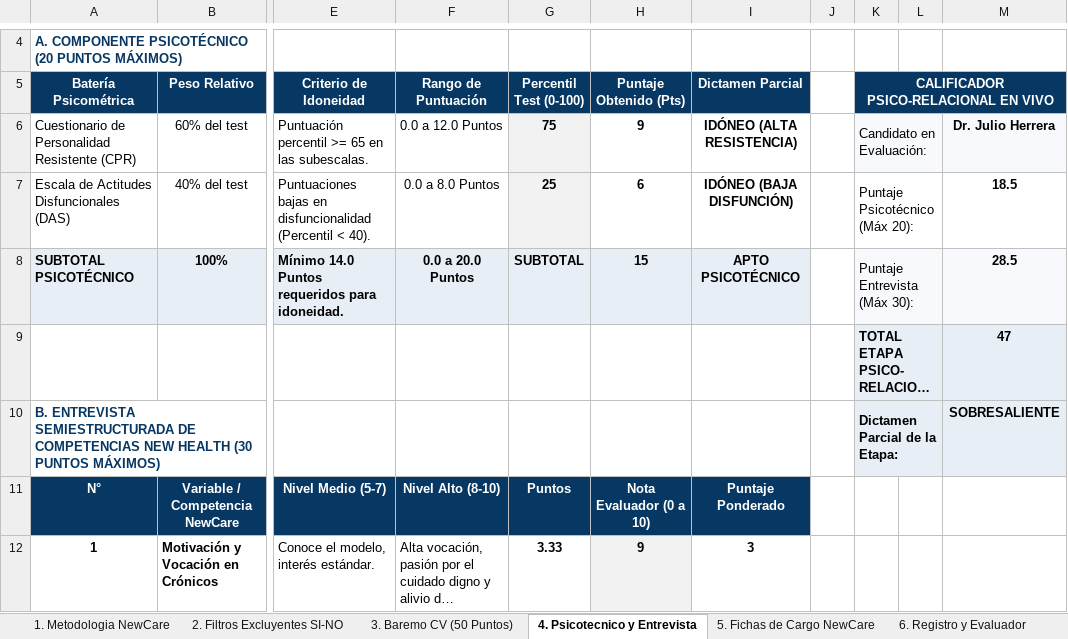
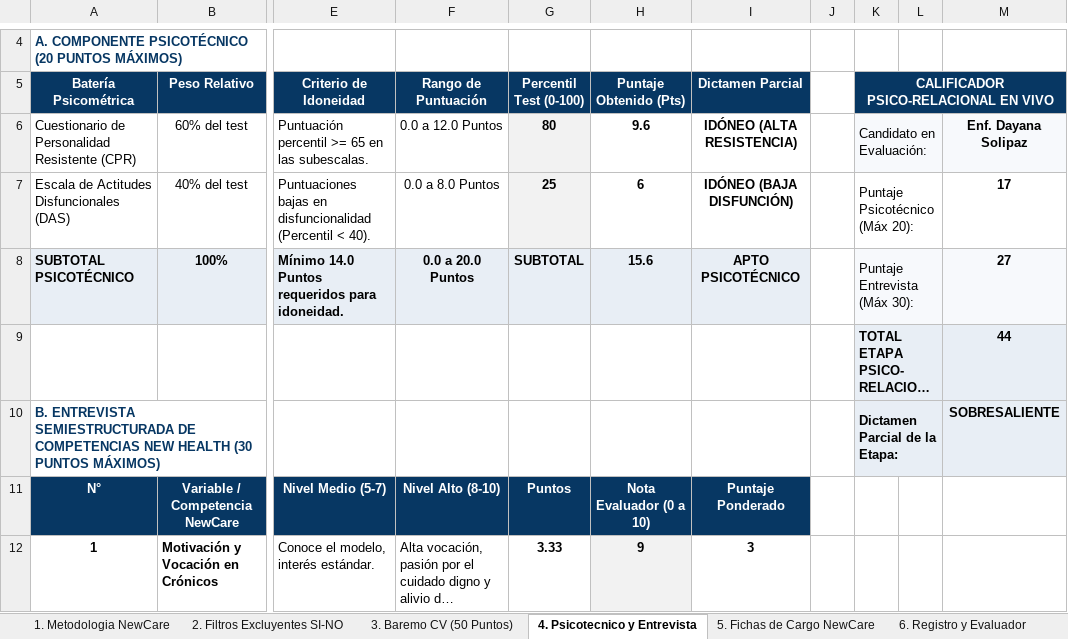
Before and after one commit to Inngeniar/optimus-newcare, an Excel workbook: Baremacion_Personal_Asistencial_NEWCARE_Optimus_Health.xlsx, sheet 4. Psicotecnico y Entrevista, drawn as a sheet; only a part is shown, gaps mark what is left out; long unchanged cells end in …; values as stored, in another font and other column widths than the file's, no borders; charts and pictures and conditional formats not drawn; the diff covers the shown part only; the diff names each change by its address in the sheet, - before the commit and + after, or states it on an @@ line.

```diff
--- a/Baremacion_Personal_Asistencial_NEWCARE_Optimus_Health.xlsx (sheet 4. Psicotecnico y Entrevista)
+++ b/Baremacion_Personal_Asistencial_NEWCARE_Optimus_Health.xlsx (sheet 4. Psicotecnico y Entrevista)
-G6 (Percentil Test (0-100)): 75
+G6 (Percentil Test (0-100)): 80
-H6 (Puntaje Obtenido (Pts)): 9
+H6 (Puntaje Obtenido (Pts)): 9.6
-M6: Dr. Julio Herrera
+M6: Enf. Dayana Solipaz
-M7: 18.5
+M7: 17
-H8 (Puntaje Obtenido (Pts)): 15
+H8 (Puntaje Obtenido (Pts)): 15.6
-M8: 28.5
+M8: 27
-M9: 47
+M9: 44
```
Also changed, not shown: cell formats elsewhere in this sheet, sheet 3. Baremo CV (50 Puntos), sheet 2. Filtros Excluyentes SI-NO, Organigrama Optimus Health(Revisado).xlsx, 3 other files.
